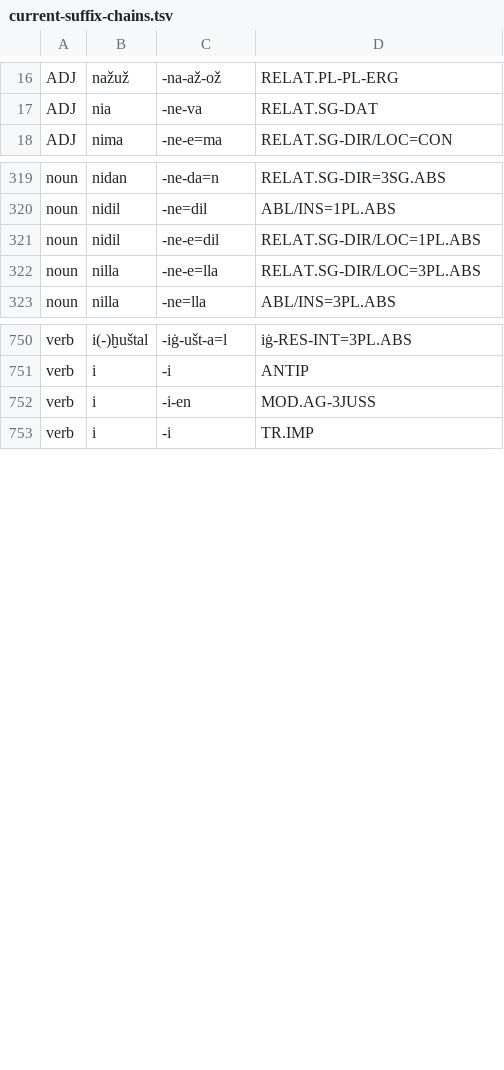
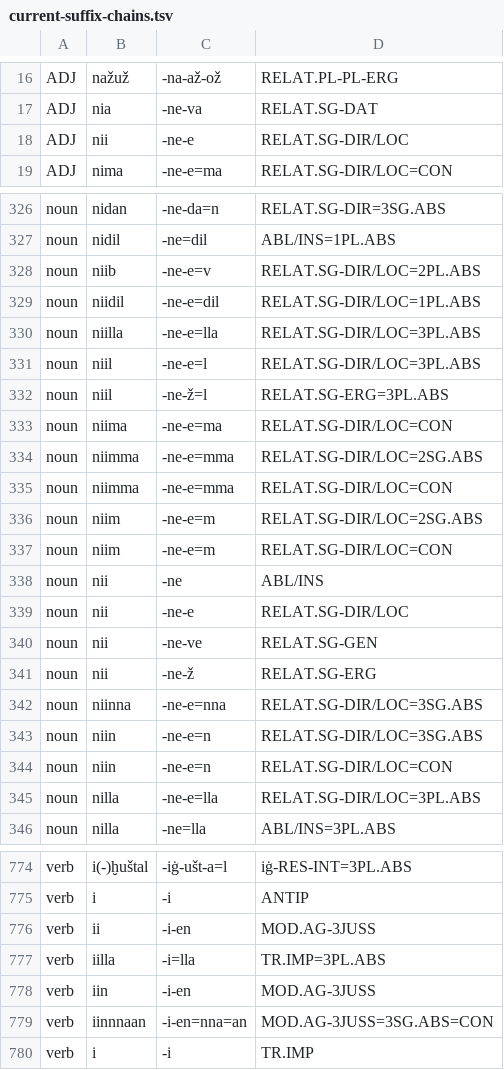
Before and after one commit to Innokentii-Smirnov/AnnotationTest, a TSV file: output/current-suffix-chains.tsv, drawn as a sheet; only a part is shown, gaps mark what is left out; the diff covers the shown part only.

```diff
--- a/output/current-suffix-chains.tsv
+++ b/output/current-suffix-chains.tsv
@@ -17,2 +17,3 @@ ADJ	nažuž	-na-až-ož	RELAT.PL-PL-ERG
 ADJ	nia	-ne-va	RELAT.SG-DAT
+ADJ	nii	-ne-e	RELAT.SG-DIR/LOC
 ADJ	nima	-ne-e=ma	RELAT.SG-DIR/LOC=CON
@@ -320,3 +327,19 @@ noun	nidan	-ne-da=n	RELAT.SG-DIR=3SG.ABS
 noun	nidil	-ne=dil	ABL/INS=1PL.ABS
-noun	nidil	-ne-e=dil	RELAT.SG-DIR/LOC=1PL.ABS
+noun	niib	-ne-e=v	RELAT.SG-DIR/LOC=2PL.ABS
+noun	niidil	-ne-e=dil	RELAT.SG-DIR/LOC=1PL.ABS
+noun	niilla	-ne-e=lla	RELAT.SG-DIR/LOC=3PL.ABS
+noun	niil	-ne-e=l	RELAT.SG-DIR/LOC=3PL.ABS
+noun	niil	-ne-ž=l	RELAT.SG-ERG=3PL.ABS
+noun	niima	-ne-e=ma	RELAT.SG-DIR/LOC=CON
+noun	niimma	-ne-e=mma	RELAT.SG-DIR/LOC=2SG.ABS
+noun	niimma	-ne-e=mma	RELAT.SG-DIR/LOC=CON
+noun	niim	-ne-e=m	RELAT.SG-DIR/LOC=2SG.ABS
+noun	niim	-ne-e=m	RELAT.SG-DIR/LOC=CON
+noun	nii	-ne	ABL/INS
+noun	nii	-ne-e	RELAT.SG-DIR/LOC
+noun	nii	-ne-ve	RELAT.SG-GEN
+noun	nii	-ne-ž	RELAT.SG-ERG
+noun	niinna	-ne-e=nna	RELAT.SG-DIR/LOC=3SG.ABS
+noun	niin	-ne-e=n	RELAT.SG-DIR/LOC=3SG.ABS
+noun	niin	-ne-e=n	RELAT.SG-DIR/LOC=CON
 noun	nilla	-ne-e=lla	RELAT.SG-DIR/LOC=3PL.ABS
@@ -751,3 +775,6 @@ verb	i(-)ḫuštal	-iġ-ušt-a=l	iġ-RES-INT=3PL.ABS
 verb	i	-i	ANTIP
-verb	i	-i-en	MOD.AG-3JUSS
+verb	ii	-i-en	MOD.AG-3JUSS
+verb	iilla	-i=lla	TR.IMP=3PL.ABS
+verb	iin	-i-en	MOD.AG-3JUSS
+verb	iinnnaan	-i-en=nna=an	MOD.AG-3JUSS=3SG.ABS=CON
 verb	i	-i	TR.IMP
```
Also changed, not shown: 15 added rows, 11 removed rows and 7 edited cells elsewhere in this file, output/current-stems.tsv, 4 other files.
